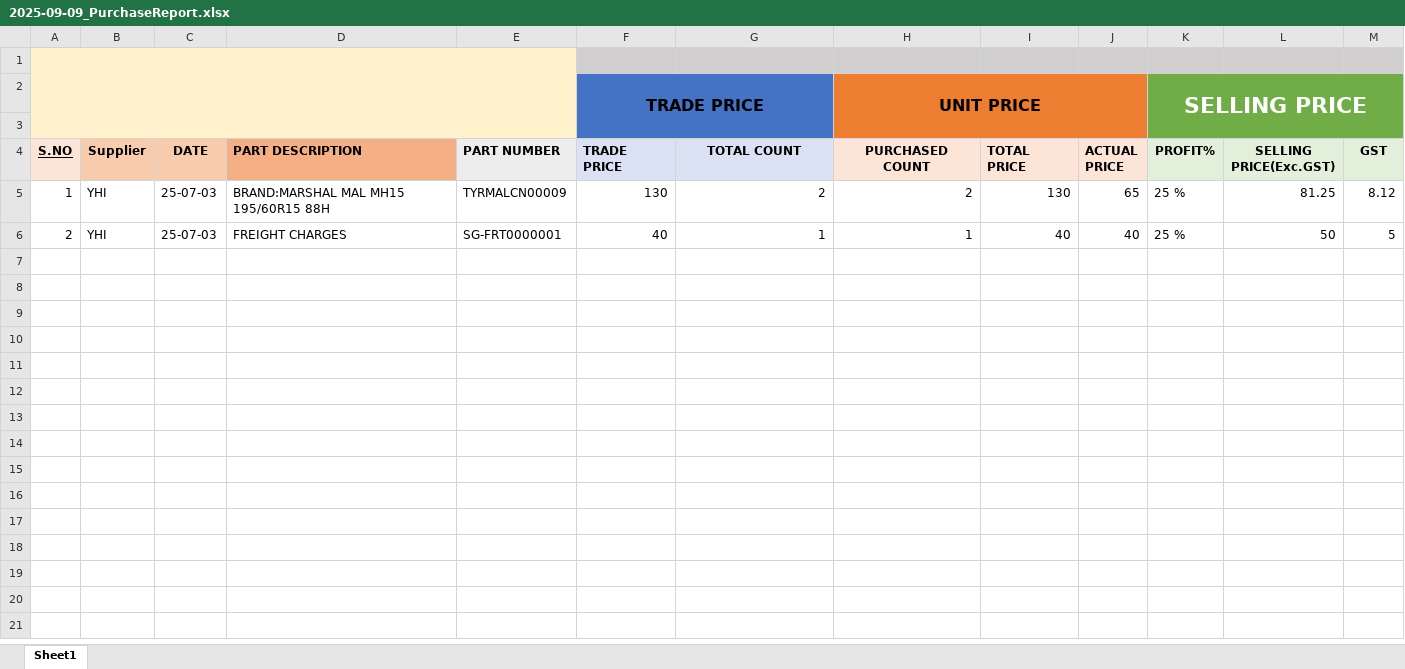
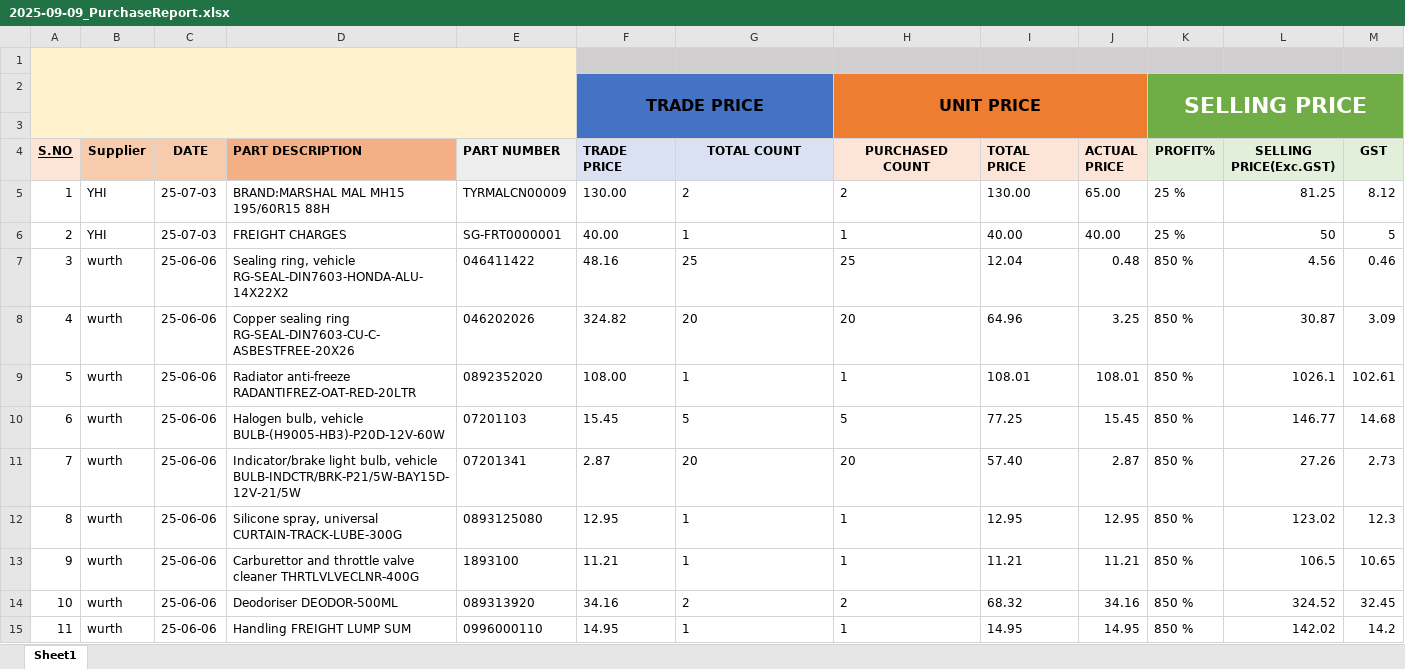
Before and after one commit to praveenintellect6/new_invoice_automation, an Excel workbook: media/2025/Sep/2025-09-09/2025-09-09_PurchaseReport.xlsx, sheet Sheet1, drawn as a sheet; only a part is shown; values as stored, in another font and other column widths than the file's, no borders; rows hold the shown columns only; the diff names each change by its address in the sheet, - before the commit and + after, or states it on an @@ line.

Commit message:
completed PurchaseReport generating module

```diff
--- a/media/2025/Sep/2025-09-09/2025-09-09_PurchaseReport.xlsx (sheet Sheet1)
+++ b/media/2025/Sep/2025-09-09/2025-09-09_PurchaseReport.xlsx (sheet Sheet1)
-F5 (TRADE PRICE): 130
+F5 (TRADE PRICE): 130.00
-G5:H6 alignment: right
+G5:H6 alignment: left
-I5 (TOTAL PRICE): 130
+I5 (TOTAL PRICE): 130.00
-J5 (ACTUAL PRICE): 65
+J5 (ACTUAL PRICE): 65.00
-F6 (TRADE PRICE): 40
+F6 (TRADE PRICE): 40.00
-I6 (TOTAL PRICE): 40
+I6 (TOTAL PRICE): 40.00
-J6 (ACTUAL PRICE): 40
+J6 (ACTUAL PRICE): 40.00
+row 7: 3 | wurth | 25-06-06 | Sealing ring, vehicle RG-SEAL-DIN7603-HONDA-ALU-14X22X2 | 046411422 | 48.16 | 25 | 25 | 12.04 | 0.48 | 850 % | 4.56 | 0.46
+row 8: 4 | wurth | 25-06-06 | Copper sealing ring RG-SEAL-DIN7603-CU-C-ASBESTFREE-20X26 | 046202026 | 324.82 | 20 | 20 | 64.96 | 3.25 | 850 % | 30.87 | 3.09
+row 9: 5 | wurth | 25-06-06 | Radiator anti-freeze RADANTIFREZ-OAT-RED-20LTR | 0892352020 | 108.00 | 1 | 1 | 108.01 | 108.01 | 850 % | 1026.1 | 102.61
+row 10: 6 | wurth | 25-06-06 | Halogen bulb, vehicle BULB-(H9005-HB3)-P20D-12V-60W | 07201103 | 15.45 | 5 | 5 | 77.25 | 15.45 | 850 % | 146.77 | 14.68
+row 11: 7 | wurth | 25-06-06 | Indicator/brake light bulb, vehicle BULB-INDCTR/BRK-P21/5W-BAY15D-12V-21/5W | 07201341 | 2.87 | 20 | 20 | 57.40 | 2.87 | 850 % | 27.26 | 2.73
+row 12: 8 | wurth | 25-06-06 | Silicone spray, universal CURTAIN-TRACK-LUBE-300G | 0893125080 | 12.95 | 1 | 1 | 12.95 | 12.95 | 850 % | 123.02 | 12.3
+row 13: 9 | wurth | 25-06-06 | Carburettor and throttle valve cleaner THRTLVLVECLNR-400G | 1893100 | 11.21 | 1 | 1 | 11.21 | 11.21 | 850 % | 106.5 | 10.65
+row 14: 10 | wurth | 25-06-06 | Deodoriser DEODOR-500ML | 089313920 | 34.16 | 2 | 2 | 68.32 | 34.16 | 850 % | 324.52 | 32.45
+row 15: 11 | wurth | 25-06-06 | Handling FREIGHT LUMP SUM | 0996000110 | 14.95 | 1 | 1 | 14.95 | 14.95 | 850 % | 142.02 | 14.2
```
Also changed, not shown: 5 other files.
